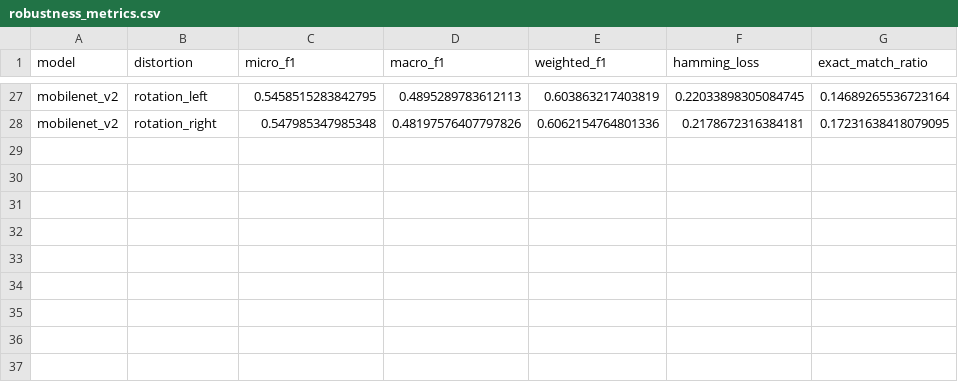
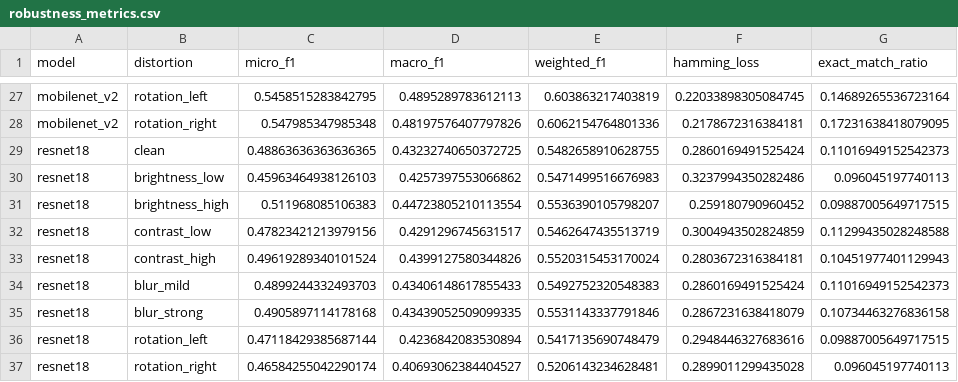
Before and after one commit to Chipemba/maize-leaf-disease-cv, a CSV file: results/week12_robustness/robustness_metrics.csv, drawn as a sheet; only a part is shown, gaps mark what is left out.

```diff
--- a/results/week12_robustness/robustness_metrics.csv
+++ b/results/week12_robustness/robustness_metrics.csv
@@ -28 +28,10 @@ mobilenet_v2,rotation_left,0.5458515283842795,0.4895289783612113,0.6038632174038
 mobilenet_v2,rotation_right,0.547985347985348,0.48197576407797826,0.6062154764801336,0.2178672316384181,0.17231638418079095
+resnet18,clean,0.48863636363636365,0.43232740650372725,0.5482658910628755,0.2860169491525424,0.11016949152542373
+resnet18,brightness_low,0.45963464938126103,0.4257397553066862,0.5471499516676983,0.3237994350282486,0.096045197740113
+resnet18,brightness_high,0.511968085106383,0.44723805210113554,0.5536390105798207,0.259180790960452,0.09887005649717515
+resnet18,contrast_low,0.47823421213979156,0.4291296745631517,0.5462647435513719,0.3004943502824859,0.11299435028248588
+resnet18,contrast_high,0.49619289340101524,0.4399127580344826,0.5520315453170024,0.2803672316384181,0.10451977401129943
+resnet18,blur_mild,0.4899244332493703,0.43406148617855433,0.5492752320548383,0.2860169491525424,0.11016949152542373
+resnet18,blur_strong,0.4905897114178168,0.43439052509099335,0.5531143337791846,0.2867231638418079,0.10734463276836158
+resnet18,rotation_left,0.47118429385687144,0.4236842083530894,0.5417135690748479,0.2948446327683616,0.09887005649717515
+resnet18,rotation_right,0.46584255042290174,0.40693062384404527,0.5206143234628481,0.2899011299435028,0.096045197740113
```
Also changed, not shown: results/week12_robustness/final_accuracy_efficiency_robustness_table.csv, results/week12_robustness/robustness_drop_table.csv, 20 other files.
